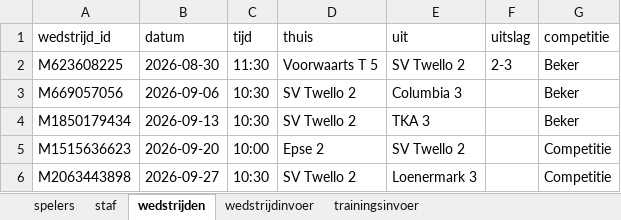
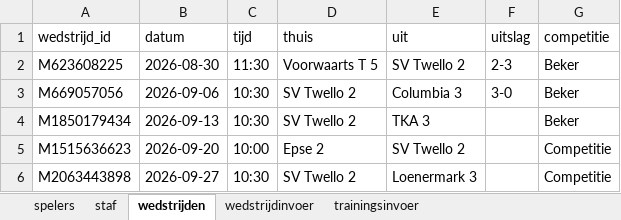
Before and after one commit to rodigerritsen/SVTwello, an Excel workbook: SVTwello/zondag2.xlsx, sheet wedstrijden, drawn as a sheet; only a part is shown; values as stored, in another font and other column widths than the file's, no borders; the diff names each change by its address in the sheet, - before the commit and + after, or states it on an @@ line.

```diff
--- a/SVTwello/zondag2.xlsx (sheet wedstrijden)
+++ b/SVTwello/zondag2.xlsx (sheet wedstrijden)
-F3 (uitslag): (empty)
+F3 (uitslag): 3-0
```
Also changed, not shown: sheet wedstrijdinvoer, 3 other files.
